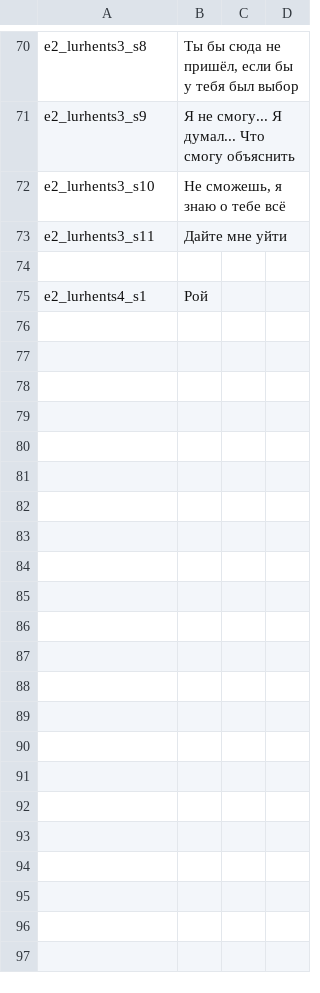
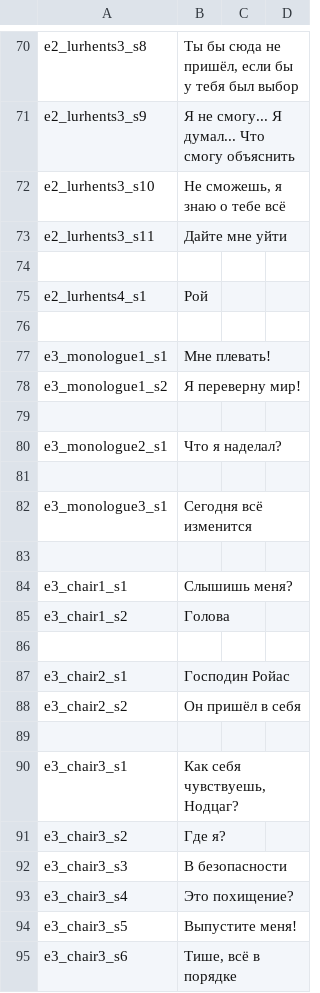
Before and after one commit to MaximKorokin/Lighthouse, a CSV file: Assets/ScriptableObjects/Localization/Resources/Localization.csv, drawn as a sheet; only a part is shown, gaps mark what is left out; the diff covers the shown part only; the diff names each change by its address in the sheet, - before the commit and + after, or states it on an @@ line.

```diff
--- a/Assets/ScriptableObjects/Localization/Resources/Localization.csv
+++ b/Assets/ScriptableObjects/Localization/Resources/Localization.csv
+row 76: (empty)
+row 77: e3_monologue1_s1 | Мне плевать!
+row 78: e3_monologue1_s2 | Я переверну мир!
+row 79: (empty)
+row 80: e3_monologue2_s1 | Что я наделал?
+row 81: (empty)
+row 82: e3_monologue3_s1 | Сегодня всё изменится
+row 83: (empty)
+row 84: e3_chair1_s1 | Слышишь меня?
+row 85: e3_chair1_s2 | Голова
+row 86: (empty)
+row 87: e3_chair2_s1 | Господин Ройас
+row 88: e3_chair2_s2 | Он пришёл в себя
+row 89: (empty)
+row 90: e3_chair3_s1 | Как себя чувствуешь, Нодцаг?
+row 91: e3_chair3_s2 | Где я?
+row 92: e3_chair3_s3 | В безопасности
+row 93: e3_chair3_s4 | Это похищение?
+row 94: e3_chair3_s5 | Выпустите меня!
+row 95: e3_chair3_s6 | Тише, всё в порядке
```
Also changed, not shown: 15 added rows elsewhere in this file, 46 other files.
